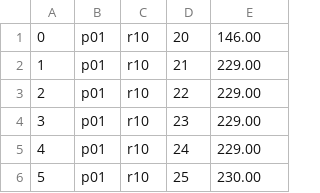
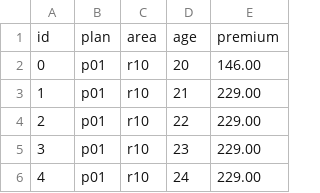
Before and after one commit to RequiredHealth/aca-exchanges-test, a CSV file: data/plan-area-age-prem.csv, drawn as a sheet; only a part is shown; the shorter side is filled out with more unchanged rows; the diff names each change by its address in the sheet, - before the commit and + after, or states it on an @@ line.

Commit message:
compare calculated test data against actual test data

```diff
--- a/data/plan-area-age-prem.csv
+++ b/data/plan-area-age-prem.csv
+row 1: id | plan | area | age | premium
```
Also changed, not shown: 1 other file.
